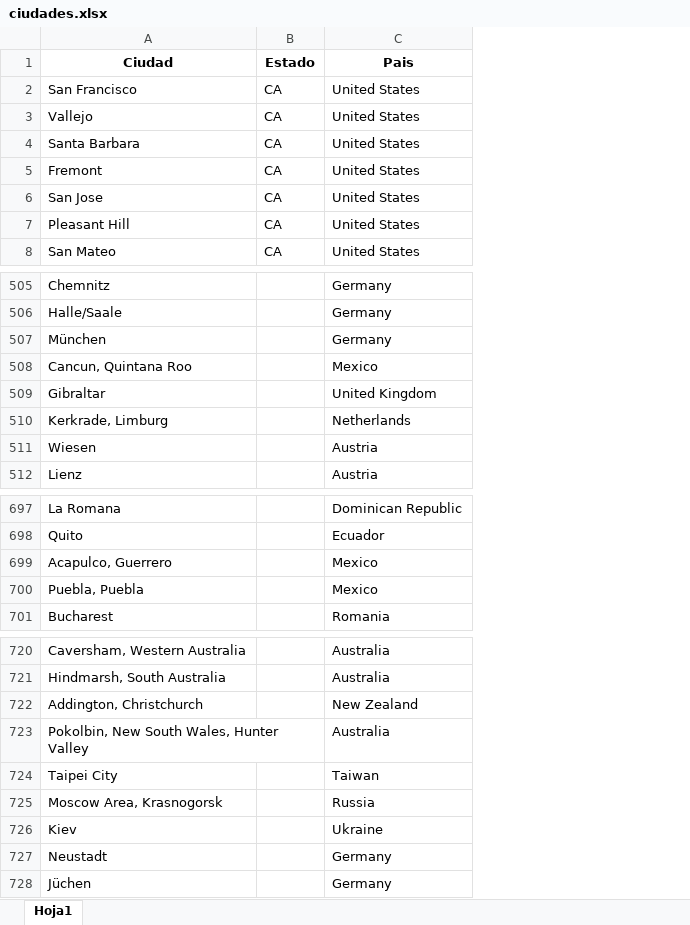
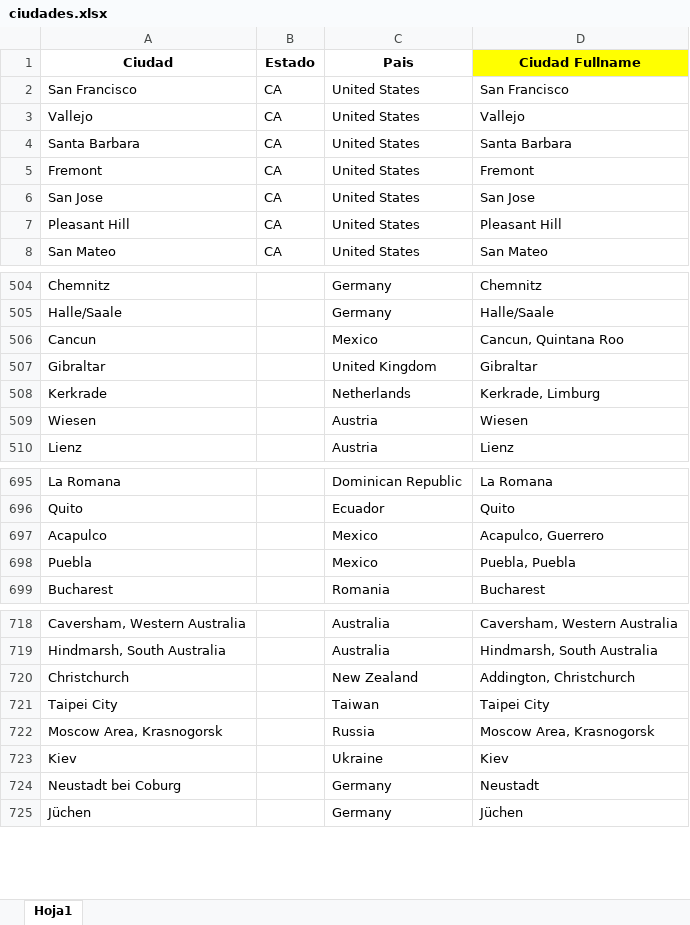
Before and after one commit to luisreque14/ms-santanarchive-python, an Excel workbook: scripts/data_sources/ciudades.xlsx, sheet Hoja1, drawn as a sheet; only a part is shown, gaps mark what is left out; values as stored, in another font and other column widths than the file's, no borders; removed rows and columns are numbered as before the commit, all else as after; the diff covers the shown part only; the diff names each change by its address in the sheet, - before the commit and + after, or states it on an @@ line.

Commit message:
load venues, update excel masters

```diff
--- a/scripts/data_sources/ciudades.xlsx (sheet Hoja1)
+++ b/scripts/data_sources/ciudades.xlsx (sheet Hoja1)
+column D (Ciudad Fullname), rows 2-8: San Francisco | Vallejo | Santa Barbara | Fremont | San Jose | Pleasant Hill | San Mateo; rows 504-510: Chemnitz | Halle/Saale | Cancun, Quintana Roo | Gibraltar | Kerkrade, Limburg | Wiesen | Lienz; rows 695-699: La Romana | Quito | Acapulco, Guerrero | Puebla, Puebla | Bucharest; rows 718-725: Caversham, Western Australia | Hindmarsh, South Australia | Addington, Christchurch | Taipei City | Moscow Area, Krasnogorsk | Kiev | Neustadt | Jüchen
-row 507: München |  | Germany
-A506 (Ciudad): Cancun, Quintana Roo
+A506 (Ciudad): Cancun
-A508 (Ciudad): Kerkrade, Limburg
+A508 (Ciudad): Kerkrade
-A697 (Ciudad): Acapulco, Guerrero
+A697 (Ciudad): Acapulco
-A698 (Ciudad): Puebla, Puebla
+A698 (Ciudad): Puebla
-A720 (Ciudad): Addington, Christchurch
+A720 (Ciudad): Christchurch
-row 723: Pokolbin, New South Wales, Hunter Valley |  | Australia
-A724 (Ciudad): Neustadt
+A724 (Ciudad): Neustadt bei Coburg
```
Also changed, not shown: 2 removed rows and 22 edited cells elsewhere in this sheet, scripts/data_sources/santana_master_v2.xlsx, 9 other files.
